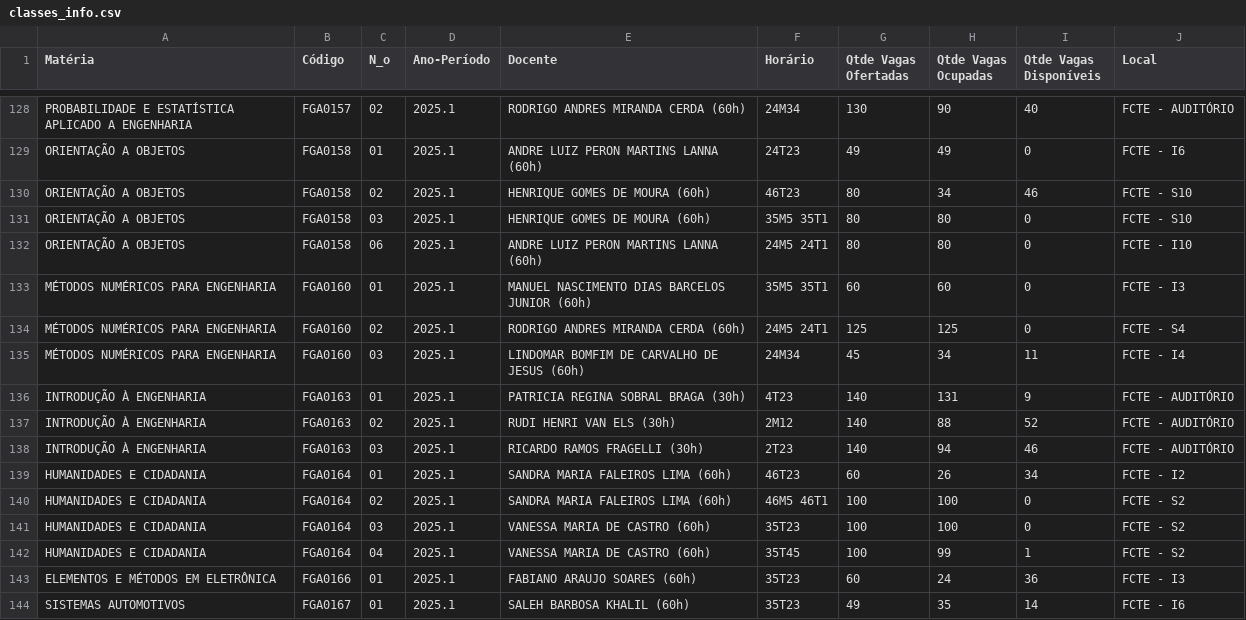
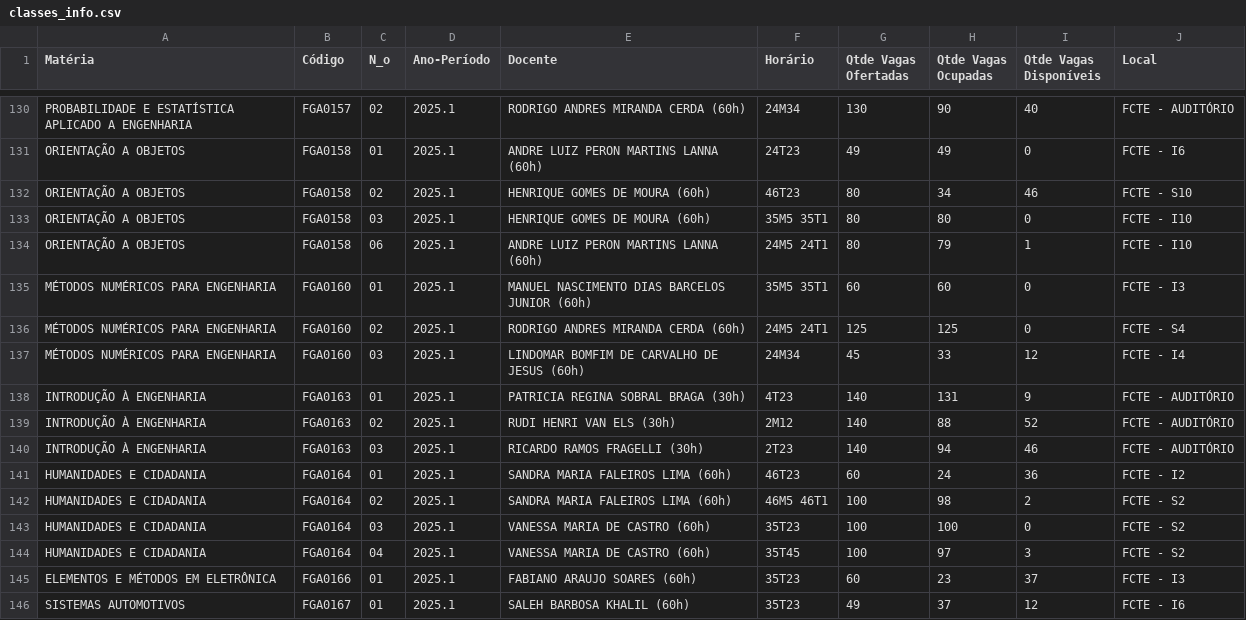
Before and after one commit to VCOliver/SIGAA-Scrapping, a CSV file: classes_info.csv, drawn as a sheet; only a part is shown, gaps mark what is left out; the diff covers the shown part only.

```diff
--- a/classes_info.csv
+++ b/classes_info.csv
@@ -135,7 +137,7 @@ ORIENTAÇÃO A OBJETOS,FGA0158,01,2025.1,ANDRE LUIZ PERON MARTINS LANNA (60h),24
 ORIENTAÇÃO A OBJETOS,FGA0158,02,2025.1,HENRIQUE GOMES DE MOURA (60h),46T23,80,34,46,FCTE - S10
-ORIENTAÇÃO A OBJETOS,FGA0158,03,2025.1,HENRIQUE GOMES DE MOURA (60h),35M5 35T1,80,80,0,FCTE - S10
-ORIENTAÇÃO A OBJETOS,FGA0158,06,2025.1,ANDRE LUIZ PERON MARTINS LANNA (60h),24M5 24T1,80,80,0,FCTE - I10
+ORIENTAÇÃO A OBJETOS,FGA0158,03,2025.1,HENRIQUE GOMES DE MOURA (60h),35M5 35T1,80,80,0,FCTE - I10
+ORIENTAÇÃO A OBJETOS,FGA0158,06,2025.1,ANDRE LUIZ PERON MARTINS LANNA (60h),24M5 24T1,80,79,1,FCTE - I10
 MÉTODOS NUMÉRICOS PARA ENGENHARIA,FGA0160,01,2025.1,MANUEL NASCIMENTO DIAS BARCELOS JUNIOR (60h),35M5 35T1,60,60,0,FCTE - I3
 MÉTODOS NUMÉRICOS PARA ENGENHARIA,FGA0160,02,2025.1,RODRIGO ANDRES MIRANDA CERDA (60h),24M5 24T1,125,125,0,FCTE - S4
-MÉTODOS NUMÉRICOS PARA ENGENHARIA,FGA0160,03,2025.1,LINDOMAR BOMFIM DE CARVALHO DE JESUS (60h),24M34,45,34,11,FCTE - I4
+MÉTODOS NUMÉRICOS PARA ENGENHARIA,FGA0160,03,2025.1,LINDOMAR BOMFIM DE CARVALHO DE JESUS (60h),24M34,45,33,12,FCTE - I4
 INTRODUÇÃO À ENGENHARIA,FGA0163,01,2025.1,PATRICIA REGINA SOBRAL BRAGA (30h),4T23,140,131,9,FCTE - AUDITÓRIO
@@ -143,7 +145,7 @@ INTRODUÇÃO À ENGENHARIA,FGA0163,02,2025.1,RUDI HENRI VAN ELS (30h),2M12,140,8
 INTRODUÇÃO À ENGENHARIA,FGA0163,03,2025.1,RICARDO RAMOS FRAGELLI (30h),2T23,140,94,46,FCTE - AUDITÓRIO
-HUMANIDADES E CIDADANIA,FGA0164,01,2025.1,SANDRA MARIA FALEIROS LIMA (60h),46T23,60,26,34,FCTE - I2
-HUMANIDADES E CIDADANIA,FGA0164,02,2025.1,SANDRA MARIA FALEIROS LIMA (60h),46M5 46T1,100,100,0,FCTE - S2
+HUMANIDADES E CIDADANIA,FGA0164,01,2025.1,SANDRA MARIA FALEIROS LIMA (60h),46T23,60,24,36,FCTE - I2
+HUMANIDADES E CIDADANIA,FGA0164,02,2025.1,SANDRA MARIA FALEIROS LIMA (60h),46M5 46T1,100,98,2,FCTE - S2
 HUMANIDADES E CIDADANIA,FGA0164,03,2025.1,VANESSA MARIA DE CASTRO (60h),35T23,100,100,0,FCTE - S2
-HUMANIDADES E CIDADANIA,FGA0164,04,2025.1,VANESSA MARIA DE CASTRO (60h),35T45,100,99,1,FCTE - S2
-ELEMENTOS E MÉTODOS EM ELETRÔNICA,FGA0166,01,2025.1,FABIANO ARAUJO SOARES (60h),35T23,60,24,36,FCTE - I3
-SISTEMAS AUTOMOTIVOS,FGA0167,01,2025.1,SALEH BARBOSA KHALIL (60h),35T23,49,35,14,FCTE - I6
+HUMANIDADES E CIDADANIA,FGA0164,04,2025.1,VANESSA MARIA DE CASTRO (60h),35T45,100,97,3,FCTE - S2
+ELEMENTOS E MÉTODOS EM ELETRÔNICA,FGA0166,01,2025.1,FABIANO ARAUJO SOARES (60h),35T23,60,23,37,FCTE - I3
+SISTEMAS AUTOMOTIVOS,FGA0167,01,2025.1,SALEH BARBOSA KHALIL (60h),35T23,49,37,12,FCTE - I6
```
Also changed, not shown: 4 added rows and 112 edited cells elsewhere in this file, 7 other files.
